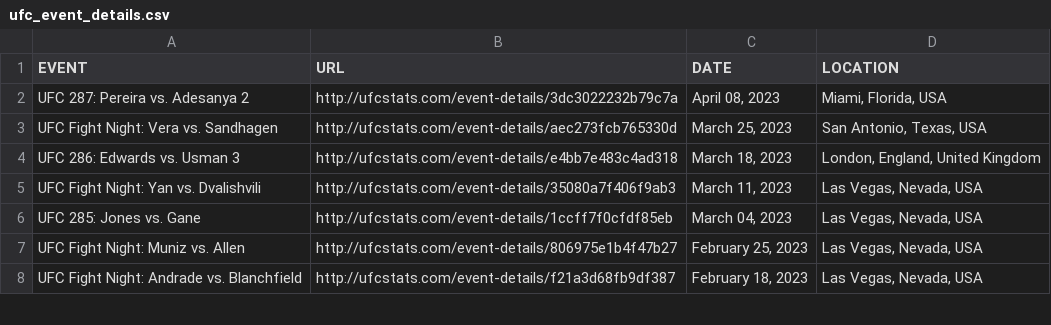
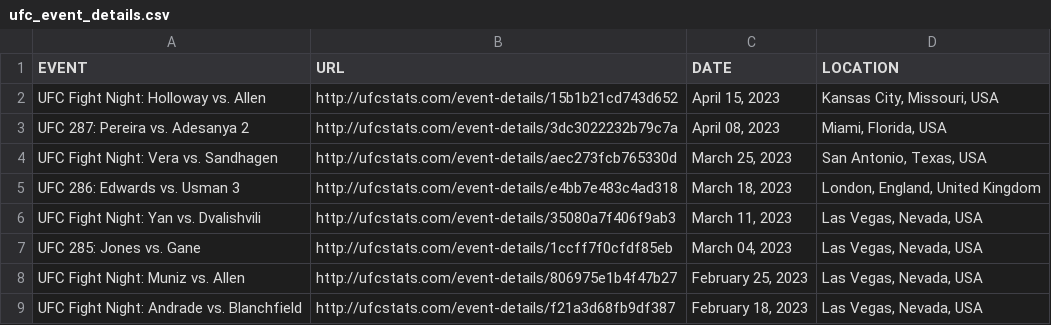
Before and after one commit to YashD5291/UFC-Stats-Scrap, a CSV file: ufc_event_details.csv, drawn as a sheet; only a part is shown.

```diff
--- a/ufc_event_details.csv
+++ b/ufc_event_details.csv
@@ -1,2 +1,3 @@
 EVENT,URL,DATE,LOCATION
+UFC Fight Night: Holloway vs. Allen,http://ufcstats.com/event-details/15b1b21cd743d652,"April 15, 2023","Kansas City, Missouri, USA"
 UFC 287: Pereira vs. Adesanya 2,http://ufcstats.com/event-details/3dc3022232b79c7a,"April 08, 2023","Miami, Florida, USA"
```
Also changed, not shown: ufc_fight_details.csv, 1 other file.
